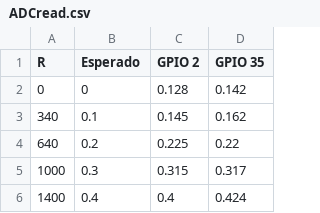
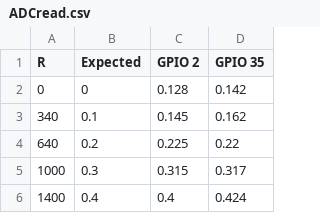
Before and after one commit to cnpem-emi/biotemp-sw, a CSV file: notebooks/ADCread.csv, drawn as a sheet; only a part is shown.

Commit message:
chore: review the temperature module notebook

```diff
--- a/notebooks/ADCread.csv
+++ b/notebooks/ADCread.csv
@@ -1,2 +1,2 @@
-R,Esperado,GPIO 2,GPIO 35,,
+R,Expected,GPIO 2,GPIO 35,,
 0,0,0.128,0.142,,
```
Also changed, not shown: 2 other files.
